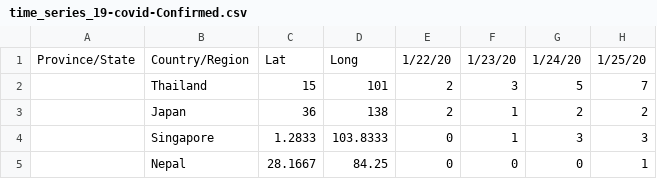
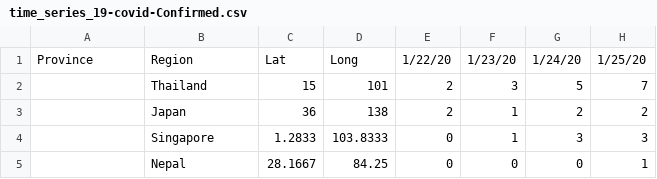
Before and after one commit to nmulberry/Hazard, a CSV file: data/time_series_19-covid-Confirmed.csv, drawn as a sheet; only a part is shown; the diff names each change by its address in the sheet, - before the commit and + after, or states it on an @@ line.

```diff
--- a/data/time_series_19-covid-Confirmed.csv
+++ b/data/time_series_19-covid-Confirmed.csv
-A1: Province/State
+A1: Province
-B1: Country/Region
+B1: Region
```
Also changed, not shown: data/time_series_19-covid-Deaths.csv, data/time_series_19-covid-Recovered.csv, 2 other files.
